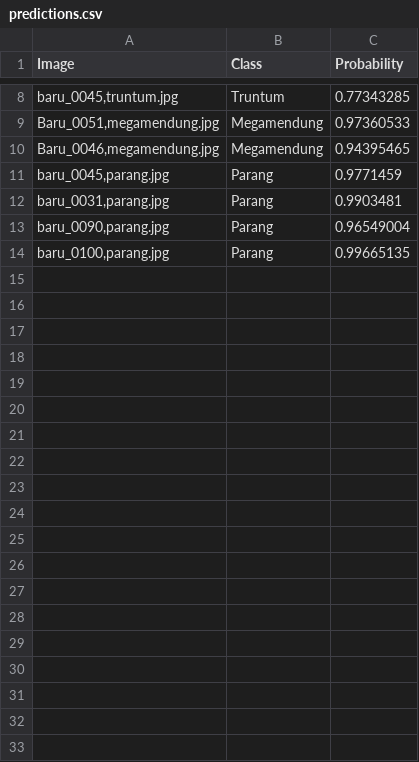
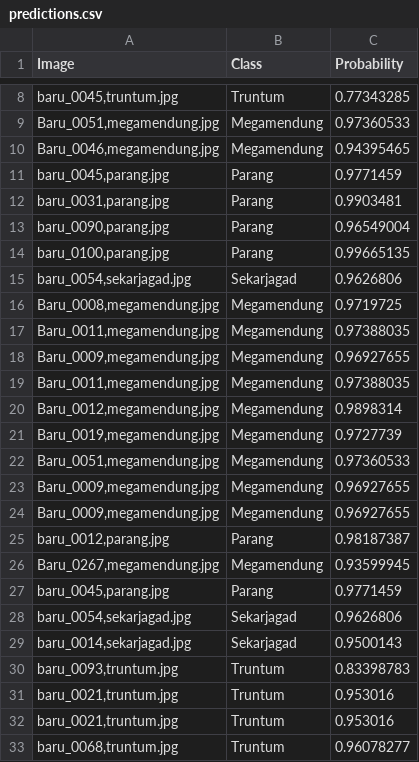
Before and after one commit to mdhkrmd/batikNet, a CSV file: predictions.csv, drawn as a sheet; only a part is shown, gaps mark what is left out; the diff covers the shown part only; the diff names each change by its address in the sheet, - before the commit and + after, or states it on an @@ line.

```diff
--- a/predictions.csv
+++ b/predictions.csv
+row 15: baru_0054,sekarjagad.jpg | Sekarjagad | 0.9626806
+row 16: Baru_0008,megamendung.jpg | Megamendung | 0.9719725
+row 17: Baru_0011,megamendung.jpg | Megamendung | 0.97388035
+row 18: Baru_0009,megamendung.jpg | Megamendung | 0.96927655
+row 19: Baru_0011,megamendung.jpg | Megamendung | 0.97388035
+row 20: Baru_0012,megamendung.jpg | Megamendung | 0.9898314
+row 21: Baru_0019,megamendung.jpg | Megamendung | 0.9727739
+row 22: Baru_0051,megamendung.jpg | Megamendung | 0.97360533
+row 23: Baru_0009,megamendung.jpg | Megamendung | 0.96927655
+row 24: Baru_0009,megamendung.jpg | Megamendung | 0.96927655
+row 25: baru_0012,parang.jpg | Parang | 0.98187387
+row 26: Baru_0267,megamendung.jpg | Megamendung | 0.93599945
+row 27: baru_0045,parang.jpg | Parang | 0.9771459
+row 28: baru_0054,sekarjagad.jpg | Sekarjagad | 0.9626806
+row 29: baru_0014,sekarjagad.jpg | Sekarjagad | 0.9500143
+row 30: baru_0093,truntum.jpg | Truntum | 0.83398783
+row 31: baru_0021,truntum.jpg | Truntum | 0.953016
+row 32: baru_0021,truntum.jpg | Truntum | 0.953016
+row 33: baru_0068,truntum.jpg | Truntum | 0.96078277
```
Also changed, not shown: 24 added rows elsewhere in this file, 37 other files.
